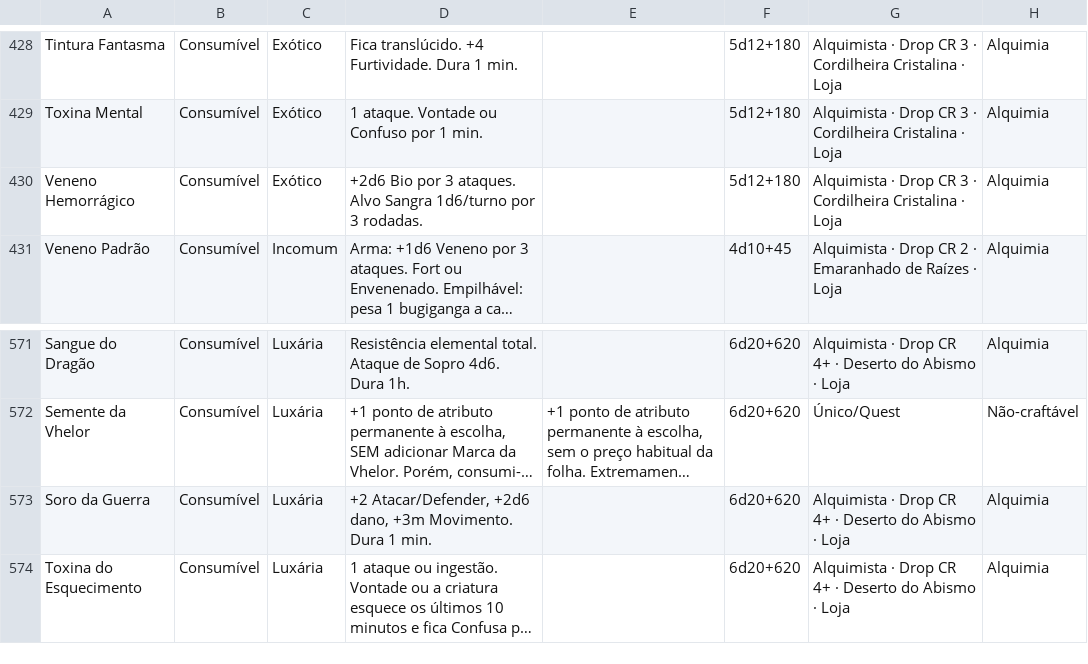
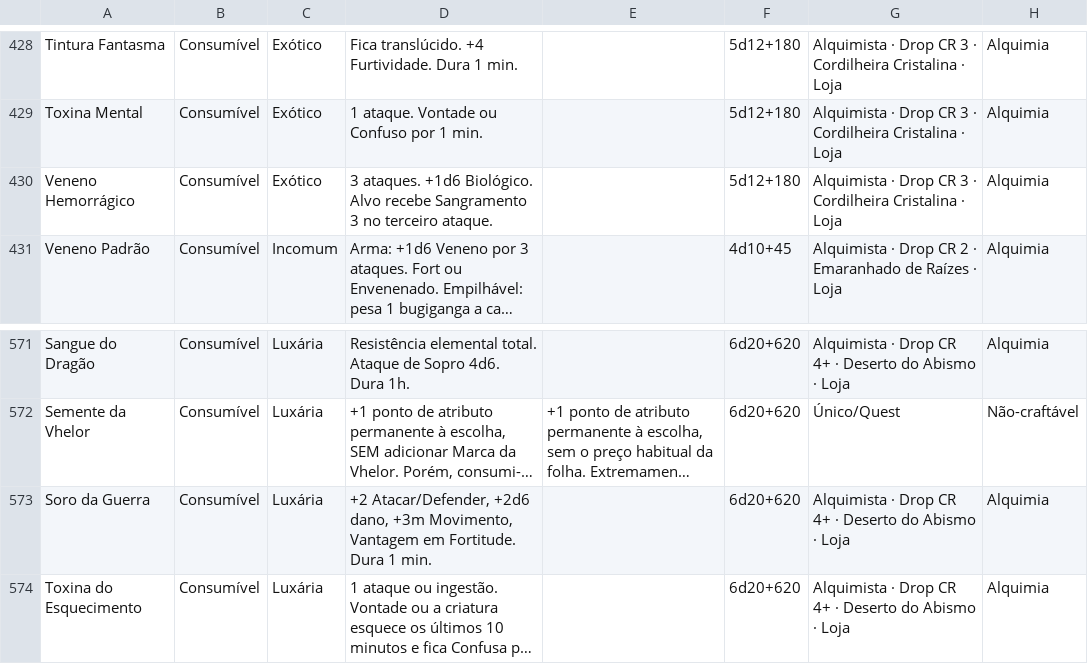
Before and after one commit to vitralxx/Khalkaria_Html, a CSV file: .claude/skills/khalkaria-balance/references/bazar-v26.csv, drawn as a sheet; only a part is shown, gaps mark what is left out; long unchanged cells end in …; the diff names each change by its address in the sheet, - before the commit and + after, or states it on an @@ line.

```diff
--- a/.claude/skills/khalkaria-balance/references/bazar-v26.csv
+++ b/.claude/skills/khalkaria-balance/references/bazar-v26.csv
-D430: +2d6 Bio por 3 ataques. Alvo Sangra 1d6/turno por 3 rodadas.
+D430: 3 ataques. +1d6 Biológico. Alvo recebe Sangramento 3 no terceiro ataque.
-D573: …dano, +3m Movimento. Dura 1…
+D573: …dano, +3m Movimento, Vantagem em Fortitude. Dura 1…
```
Also changed, not shown: Bazar_Khalkaria_v26.csv, 12 other files.
